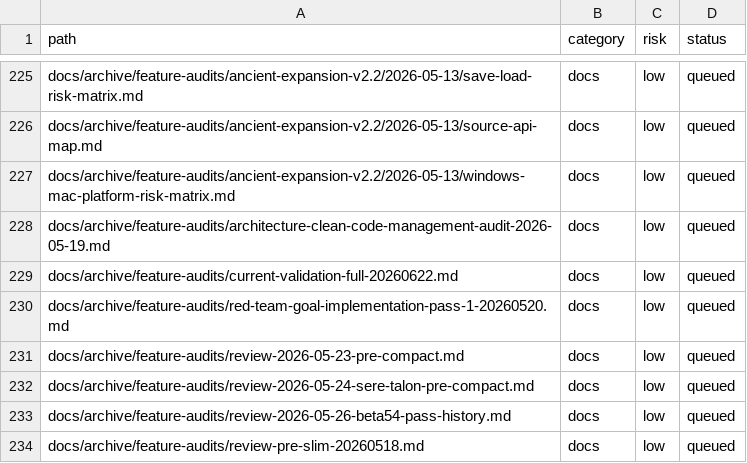
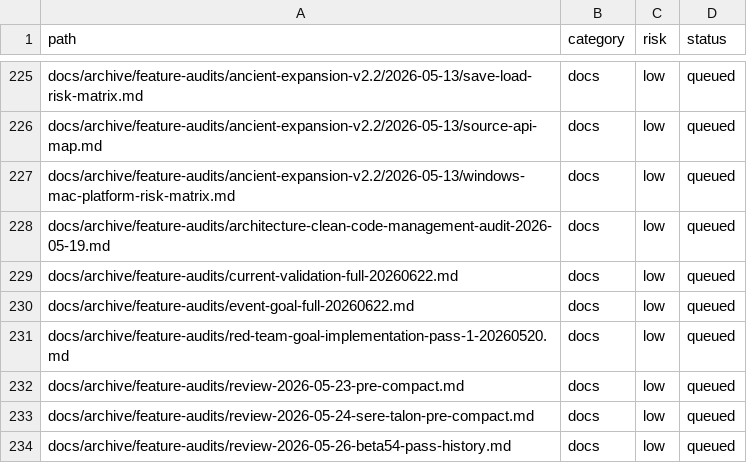
Before and after one commit to wenhuorongbing-netizen/dev-the-spire, a TSV file: docs/longhaul-audit/QUEUE.tsv, drawn as a sheet; only a part is shown, gaps mark what is left out; the shorter side is filled out with more unchanged rows.

Commit message:
Compact StS1 event goal

```diff
--- a/docs/longhaul-audit/QUEUE.tsv
+++ b/docs/longhaul-audit/QUEUE.tsv
@@ -229,2 +229,3 @@ docs/archive/feature-audits/architecture-clean-code-management-audit-2026-05-19.
 docs/archive/feature-audits/current-validation-full-20260622.md	docs	low	queued
+docs/archive/feature-audits/event-goal-full-20260622.md	docs	low	queued
 docs/archive/feature-audits/red-team-goal-implementation-pass-1-20260520.md	docs	low	queued
```
Also changed, not shown: 8 other files.
